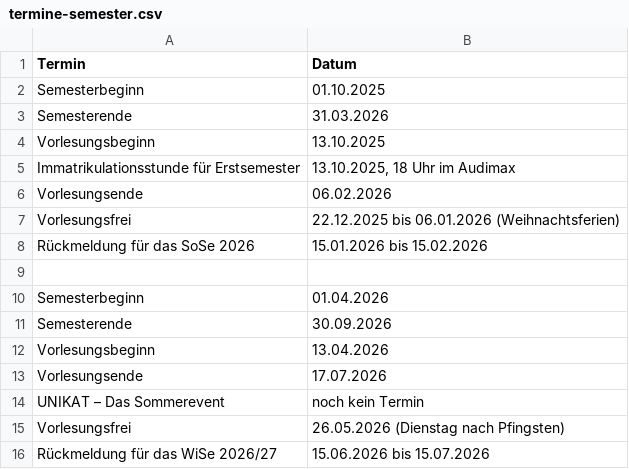
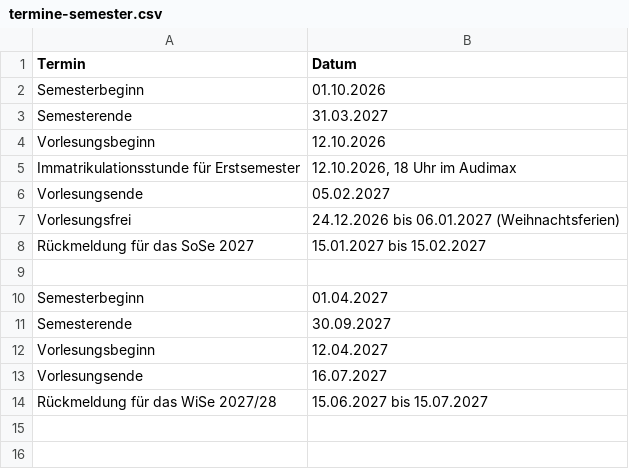
Before and after one commit to fsbcg-ubt/erstizeitung, a CSV file: data/termine-semester.csv, drawn as a sheet.

```diff
--- a/data/termine-semester.csv
+++ b/data/termine-semester.csv
@@ -1,16 +1,14 @@
 Termin;Datum
-Semesterbeginn;01.10.2025
-Semesterende;31.03.2026
-Vorlesungsbeginn;13.10.2025
-Immatrikulationsstunde für Erstsemester;13.10.2025, 18 Uhr im Audimax
-Vorlesungsende;06.02.2026
-Vorlesungsfrei;22.12.2025 bis 06.01.2026 (Weihnachtsferien)
-Rückmeldung für das SoSe 2026;15.01.2026 bis 15.02.2026
+Semesterbeginn;01.10.2026
+Semesterende;31.03.2027
+Vorlesungsbeginn;12.10.2026
+Immatrikulationsstunde für Erstsemester;12.10.2026, 18 Uhr im Audimax
+Vorlesungsende;05.02.2027
+Vorlesungsfrei;24.12.2026 bis 06.01.2027 (Weihnachtsferien)
+Rückmeldung für das SoSe 2027;15.01.2027 bis 15.02.2027
 ;
-Semesterbeginn;01.04.2026
-Semesterende;30.09.2026
-Vorlesungsbeginn;13.04.2026
-Vorlesungsende;17.07.2026
-UNIKAT – Das Sommerevent;noch kein Termin
-Vorlesungsfrei;26.05.2026 (Dienstag nach Pfingsten)
-Rückmeldung für das WiSe 2026/27;15.06.2026 bis 15.07.2026
+Semesterbeginn;01.04.2027
+Semesterende;30.09.2027
+Vorlesungsbeginn;12.04.2027
+Vorlesungsende;16.07.2027
+Rückmeldung für das WiSe 2027/28;15.06.2027 bis 15.07.2027
```
Also changed, not shown: data/termine-erstiveranstaltungen.csv.
